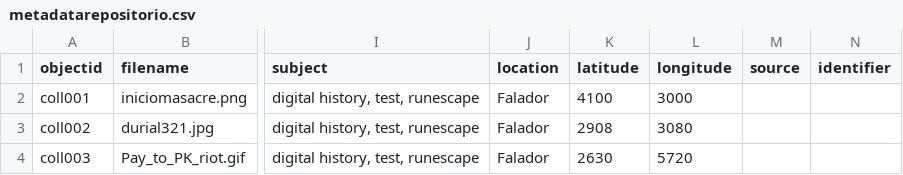
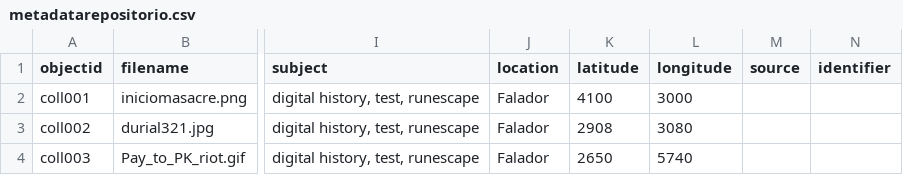
Before and after one commit to nuclearst/Prueba-2-OSRS, a CSV file: _data/metadatarepositorio.csv, drawn as a sheet; only a part is shown, gaps mark what is left out; the diff names each change by its address in the sheet, - before the commit and + after, or states it on an @@ line.

Commit message:
Update metadatarepositorio.csv

```diff
--- a/_data/metadatarepositorio.csv
+++ b/_data/metadatarepositorio.csv
-K4 (latitude): 2630
+K4 (latitude): 2650
-L4 (longitude): 5720
+L4 (longitude): 5740
```
